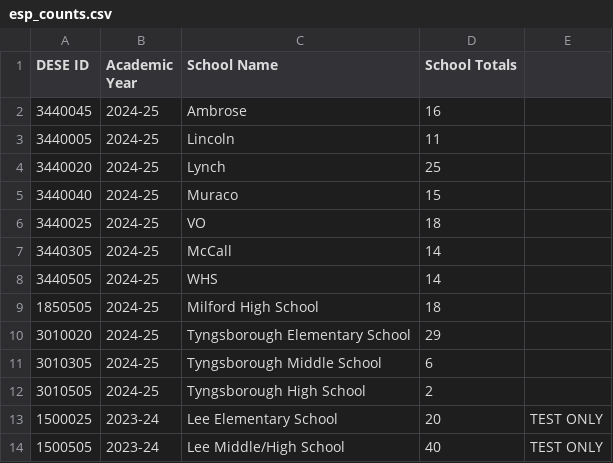
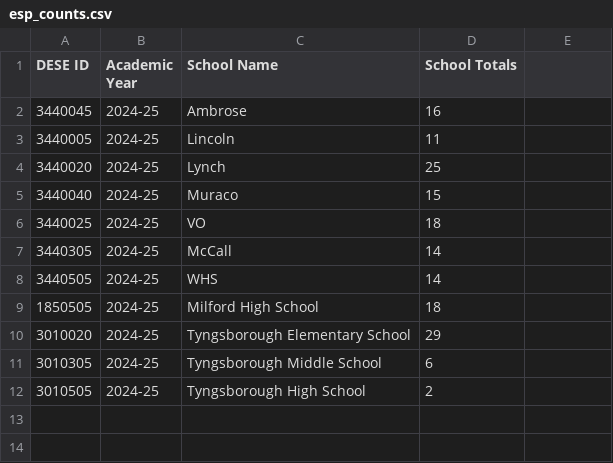
Before and after one commit to edcommonwealth/sqm-dashboards, a CSV file: data/staffing/esp_counts.csv, drawn as a sheet.

Commit message:
chore: remove test esp counts for Lee

```diff
--- a/data/staffing/esp_counts.csv
+++ b/data/staffing/esp_counts.csv
@@ -12,3 +12 @@ DESE ID,Academic Year,School Name,School Totals,
 3010505,2024-25,Tyngsborough High School,2,
-1500025,2023-24,Lee Elementary School,20,TEST ONLY
-1500505,2023-24,Lee Middle/High School,40,TEST ONLY
```
